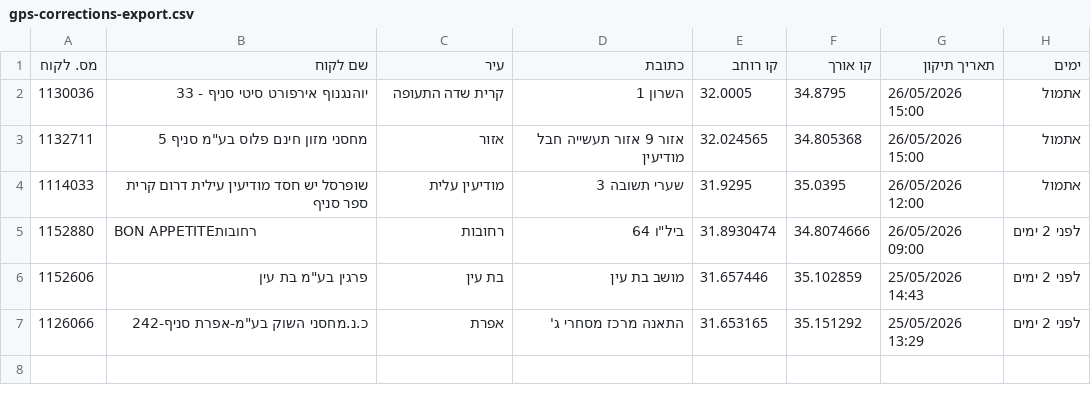
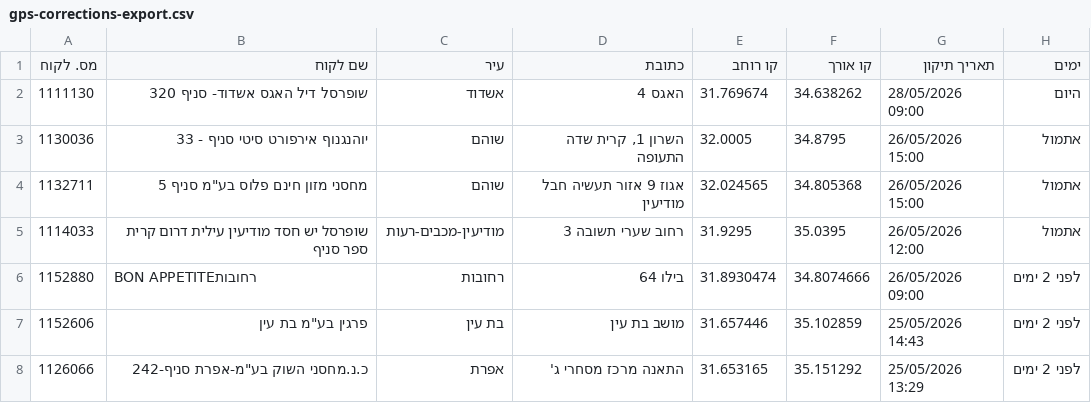
Before and after one commit to sverdlikdan-code/COLUMBUS, a CSV file: docs/gps-corrections-export.csv, drawn as a sheet.

```diff
--- a/docs/gps-corrections-export.csv
+++ b/docs/gps-corrections-export.csv
@@ -1,6 +1,7 @@
 מס. לקוח,שם לקוח,עיר,כתובת,קו רוחב,קו אורך,תאריך תיקון,ימים
-1130036,"יוהנגנוף אירפורט סיטי סניף - 33","קרית שדה התעופה","השרון 1",32.0005,34.8795,"26/05/2026 15:00","אתמול"
-1132711,"מחסני מזון חינם פלוס בע""מ סניף 5","אזור","אזור 9 אזור תעשייה חבל מודיעין",32.024565,34.805368,"26/05/2026 15:00","אתמול"
-1114033,"שופרסל יש חסד מודיעין עילית דרום קרית ספר סניף","מודיעין עלית","שערי תשובה 3",31.9295,35.0395,"26/05/2026 12:00","אתמול"
-1152880,"BON APPETITEרחובות","רחובות","ביל""ו 64",31.8930474,34.8074666,"26/05/2026 09:00","לפני 2 ימים"
+1111130,"שופרסל דיל האגס אשדוד- סניף 320","אשדוד","האגס 4",31.769674,34.638262,"28/05/2026 09:00","היום"
+1130036,"יוהנגנוף אירפורט סיטי סניף - 33","שוהם","השרון 1, קרית שדה התעופה",32.0005,34.8795,"26/05/2026 15:00","אתמול"
+1132711,"מחסני מזון חינם פלוס בע""מ סניף 5","שוהם","אגוז 9 אזור תעשיה חבל מודיעין",32.024565,34.805368,"26/05/2026 15:00","אתמול"
+1114033,"שופרסל יש חסד מודיעין עילית דרום קרית ספר סניף","מודיעין-מכבים-רעות","רחוב שערי תשובה 3",31.9295,35.0395,"26/05/2026 12:00","אתמול"
+1152880,"BON APPETITEרחובות","רחובות","בילו 64",31.8930474,34.8074666,"26/05/2026 09:00","לפני 2 ימים"
 1152606,"פרגין בע""מ בת עין","בת עין","מושב בת עין",31.657446,35.102859,"25/05/2026 14:43","לפני 2 ימים"
```
Also changed, not shown: 1 other file.
